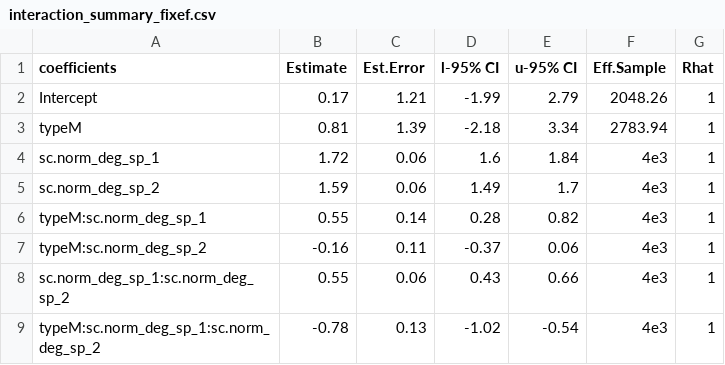
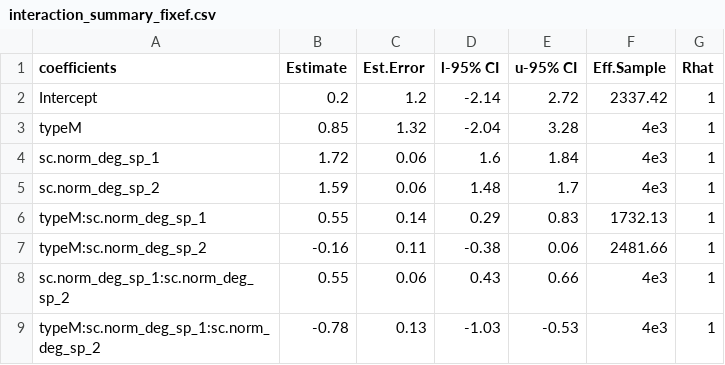
Before and after one commit to mabarbour/partner_fidelity, a CSV file: model_output/interaction_summary_fixef.csv, drawn as a sheet.

```diff
--- a/model_output/interaction_summary_fixef.csv
+++ b/model_output/interaction_summary_fixef.csv
@@ -1,9 +1,9 @@
 coefficients,Estimate,Est.Error,l-95% CI,u-95% CI,Eff.Sample,Rhat
-Intercept,0.17,1.21,-1.99,2.79,2048.26,1
-typeM,0.81,1.39,-2.18,3.34,2783.94,1
+Intercept,0.2,1.2,-2.14,2.72,2337.42,1
+typeM,0.85,1.32,-2.04,3.28,4e3,1
 sc.norm_deg_sp_1,1.72,0.06,1.6,1.84,4e3,1
-sc.norm_deg_sp_2,1.59,0.06,1.49,1.7,4e3,1
-typeM:sc.norm_deg_sp_1,0.55,0.14,0.28,0.82,4e3,1
-typeM:sc.norm_deg_sp_2,-0.16,0.11,-0.37,0.06,4e3,1
+sc.norm_deg_sp_2,1.59,0.06,1.48,1.7,4e3,1
+typeM:sc.norm_deg_sp_1,0.55,0.14,0.29,0.83,1732.13,1
+typeM:sc.norm_deg_sp_2,-0.16,0.11,-0.38,0.06,2481.66,1
 sc.norm_deg_sp_1:sc.norm_deg_sp_2,0.55,0.06,0.43,0.66,4e3,1
-typeM:sc.norm_deg_sp_1:sc.norm_deg_sp_2,-0.78,0.13,-1.02,-0.54,4e3,1
+typeM:sc.norm_deg_sp_1:sc.norm_deg_sp_2,-0.78,0.13,-1.03,-0.53,4e3,1
```
Also changed, not shown: model_output/interaction_ranef_id_pair.csv, model_output/interaction_ranef_network_id.csv, 17 other files.
